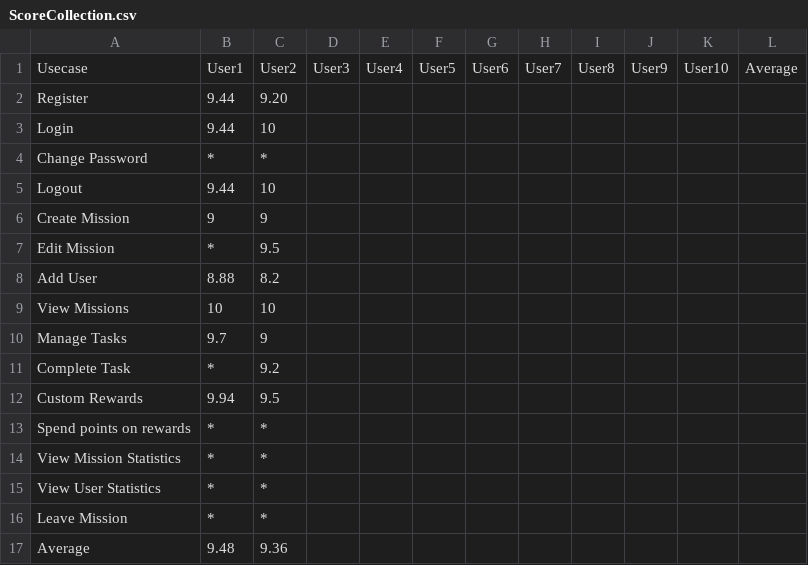
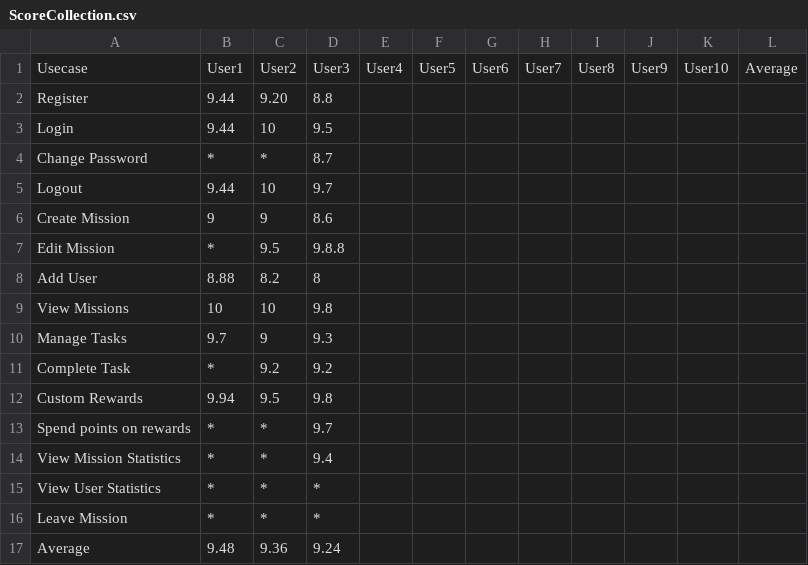
Before and after one commit to Mert-Guenduez/learnityourself, a CSV file: UserTesting/ScoreCollection.csv, drawn as a sheet.

Commit message:
[Doc] Added user score

```diff
--- a/UserTesting/ScoreCollection.csv
+++ b/UserTesting/ScoreCollection.csv
@@ -1,17 +1,17 @@
 Usecase,User1,User2,User3,User4,User5,User6,User7,User8,User9,User10,Average
-Register,9.44,9.20,,,,,,,,,
-Login,9.44,10,,,,,,,,,
-Change Password,*,*,,,,,,,,,
-Logout,9.44,10,,,,,,,,,
-Create Mission,9,9,,,,,,,,,
-Edit Mission,*,9.5,,,,,,,,,
-Add User,8.88,8.2,,,,,,,,,
-View Missions,10,10,,,,,,,,,
-Manage Tasks,9.7,9,,,,,,,,,
-Complete Task,*,9.2,,,,,,,,,
-Custom Rewards,9.94,9.5,,,,,,,,,
-Spend points on rewards,*,*,,,,,,,,,
-View Mission Statistics,*,*,,,,,,,,,
-View User Statistics,*,*,,,,,,,,,
-Leave Mission,*,*,,,,,,,,,
-Average,9.48,9.36,,,,,,,,,
+Register,9.44,9.20,8.8,,,,,,,,
+Login,9.44,10,9.5,,,,,,,,
+Change Password,*,*,8.7,,,,,,,,
+Logout,9.44,10,9.7,,,,,,,,
+Create Mission,9,9,8.6,,,,,,,,
+Edit Mission,*,9.5,9.8.8,,,,,,,,
+Add User,8.88,8.2,8,,,,,,,,
+View Missions,10,10,9.8,,,,,,,,
+Manage Tasks,9.7,9,9.3,,,,,,,,
+Complete Task,*,9.2,9.2,,,,,,,,
+Custom Rewards,9.94,9.5,9.8,,,,,,,,
+Spend points on rewards,*,*,9.7,,,,,,,,
+View Mission Statistics,*,*,9.4,,,,,,,,
+View User Statistics,*,*,*,,,,,,,,
+Leave Mission,*,*,*,,,,,,,,
+Average,9.48,9.36,9.24,,,,,,,,
```
